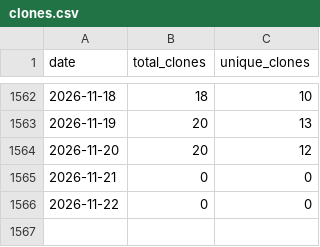
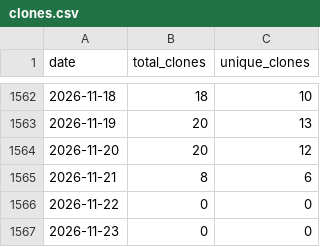
Before and after one commit to wumphlett/COMP-2710, a CSV file: .traffic/clones.csv, drawn as a sheet; only a part is shown, gaps mark what is left out.

Commit message:
Updating repository traffic

```diff
--- a/.traffic/clones.csv
+++ b/.traffic/clones.csv
@@ -1564,3 +1564,4 @@ date,total_clones,unique_clones
 2026-11-20,20,12
-2026-11-21,0,0
+2026-11-21,8,6
 2026-11-22,0,0
+2026-11-23,0,0
```
Also changed, not shown: .traffic/views.csv, 3 other files.
